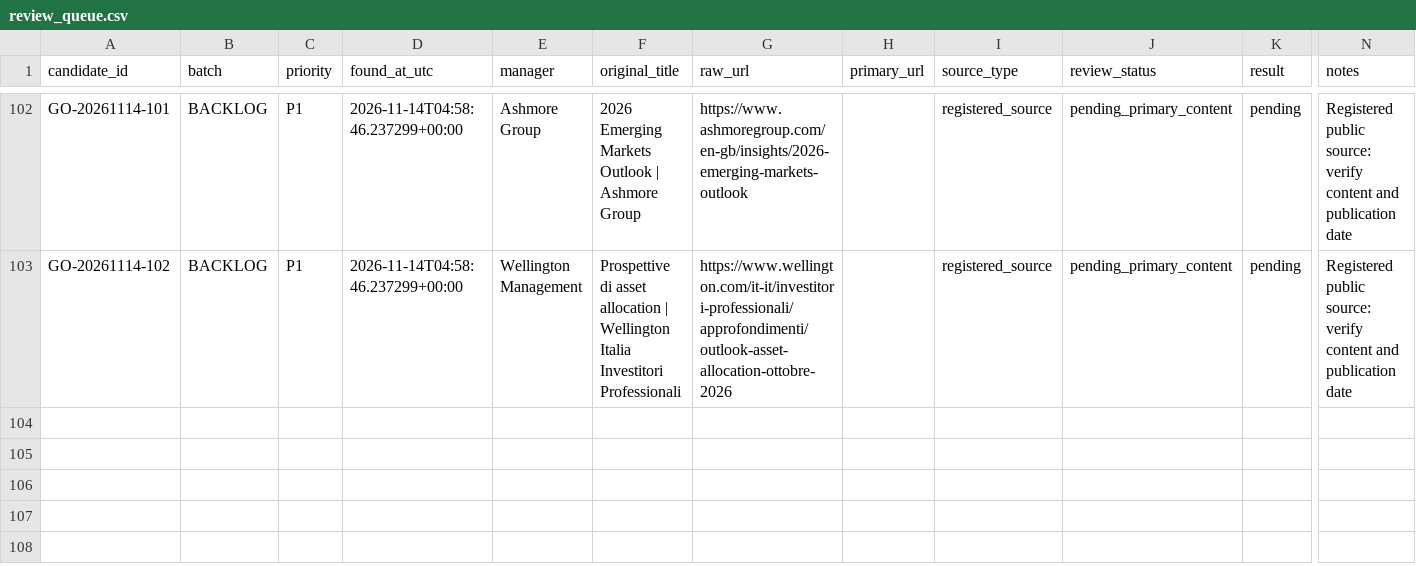
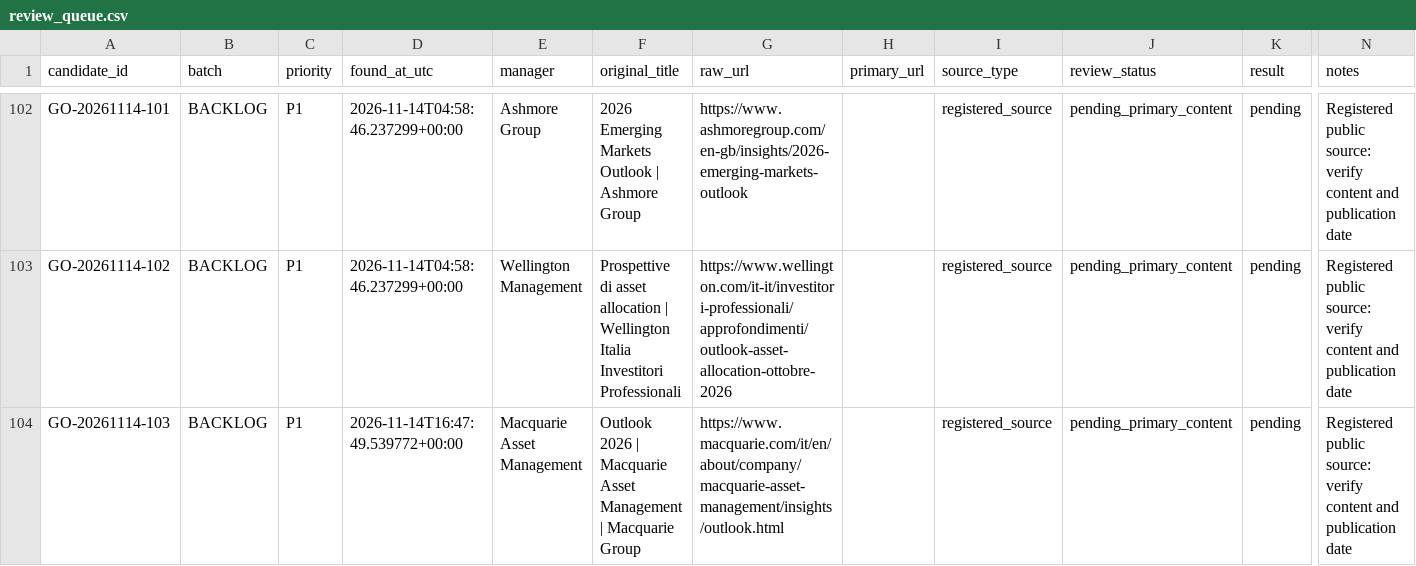
Before and after one commit to magitenia-bot/global-outlook-engine, a CSV file: research_curated/review_queue.csv, drawn as a sheet; only a part is shown, gaps mark what is left out; rows hold the shown columns only; the diff names each change by its address in the sheet, - before the commit and + after, or states it on an @@ line.

```diff
--- a/research_curated/review_queue.csv
+++ b/research_curated/review_queue.csv
+row 104: GO-20261114-103 | BACKLOG | P1 | 2026-11-14T16:47:49.539772+00:00 | Macquarie Asset Management | Outlook 2026 | Macquarie Asset Management | Macquarie Group | https://www.macquarie.com/it/en/about/company/macquarie-asset-management/insights/outlook.html |  | registered_source | pending_primary_content | pending | Registered public source: verify content and publication date
```
Also changed, not shown: research_monitor/discovered_documents.csv, 4 other files.
